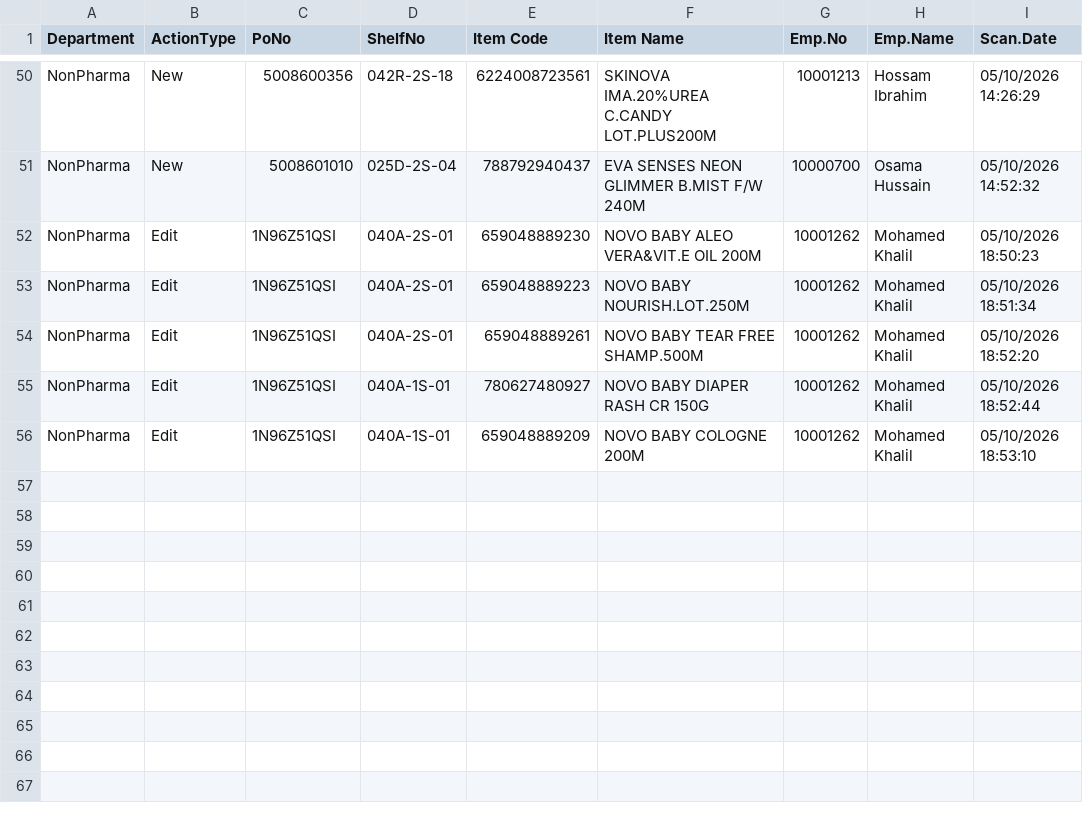
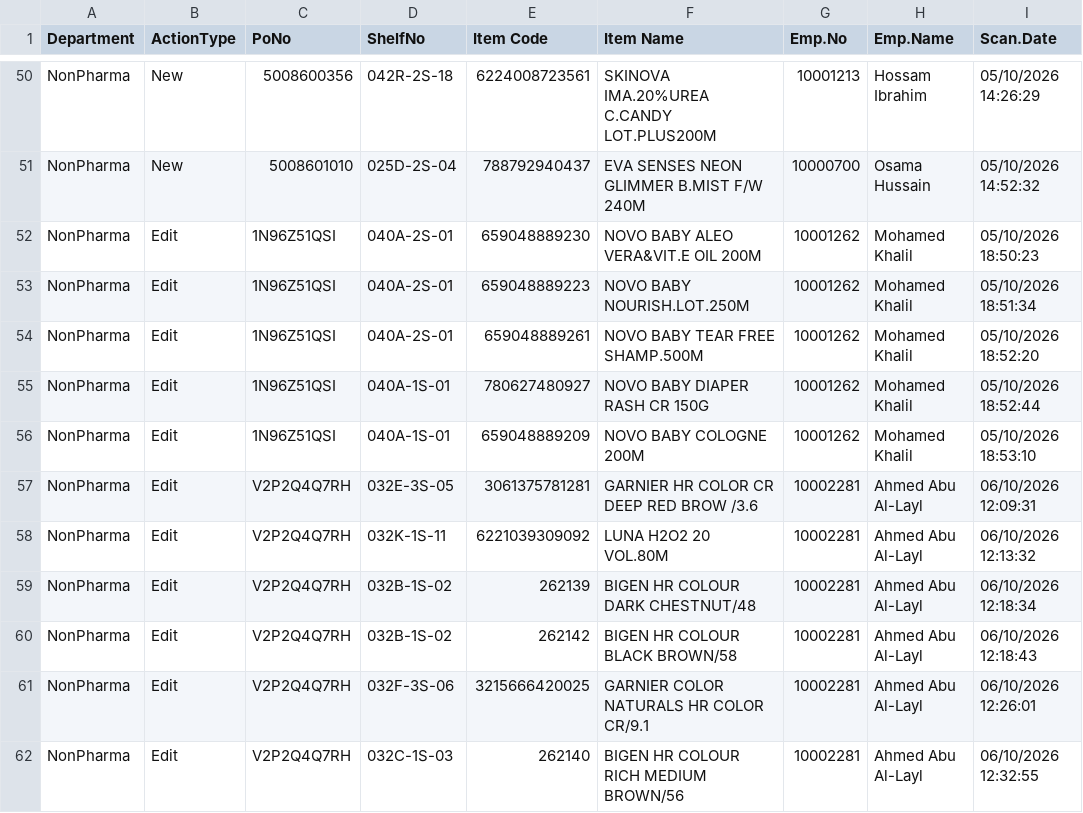
Before and after one commit to sysorapro/warehouse-scanner-Data, a CSV file: PoOrders.csv, drawn as a sheet; only a part is shown, gaps mark what is left out.

Commit message:
Warehouse Scanner: log 6 order line(s)

```diff
--- a/PoOrders.csv
+++ b/PoOrders.csv
@@ -56 +56,7 @@
 "NonPharma","Edit","1N96Z51QSI","040A-1S-01","659048889209","NOVO BABY COLOGNE 200M","10001262","Mohamed Khalil","05/10/2026 18:53:10"
+"NonPharma","Edit","V2P2Q4Q7RH","032E-3S-05","3061375781281","GARNIER HR COLOR CR DEEP RED BROW /3.6","10002281","Ahmed Abu Al-Layl","06/10/2026 12:09:31"
+"NonPharma","Edit","V2P2Q4Q7RH","032K-1S-11","6221039309092","LUNA H2O2 20 VOL.80M","10002281","Ahmed Abu Al-Layl","06/10/2026 12:13:32"
+"NonPharma","Edit","V2P2Q4Q7RH","032B-1S-02","262139","BIGEN HR COLOUR DARK CHESTNUT/48","10002281","Ahmed Abu Al-Layl","06/10/2026 12:18:34"
+"NonPharma","Edit","V2P2Q4Q7RH","032B-1S-02","262142","BIGEN HR COLOUR BLACK BROWN/58","10002281","Ahmed Abu Al-Layl","06/10/2026 12:18:43"
+"NonPharma","Edit","V2P2Q4Q7RH","032F-3S-06","3215666420025","GARNIER COLOR NATURALS HR COLOR CR/9.1","10002281","Ahmed Abu Al-Layl","06/10/2026 12:26:01"
+"NonPharma","Edit","V2P2Q4Q7RH","032C-1S-03","262140","BIGEN HR COLOUR RICH MEDIUM BROWN/56","10002281","Ahmed Abu Al-Layl","06/10/2026 12:32:55"
```
